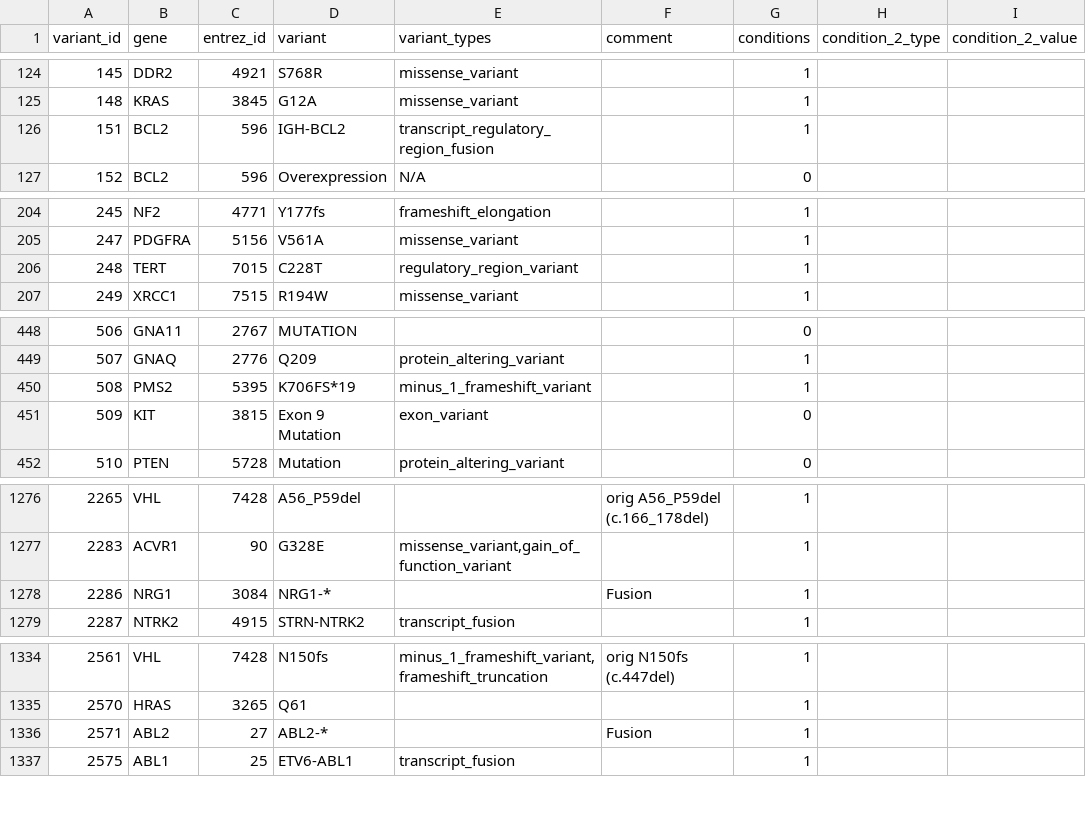
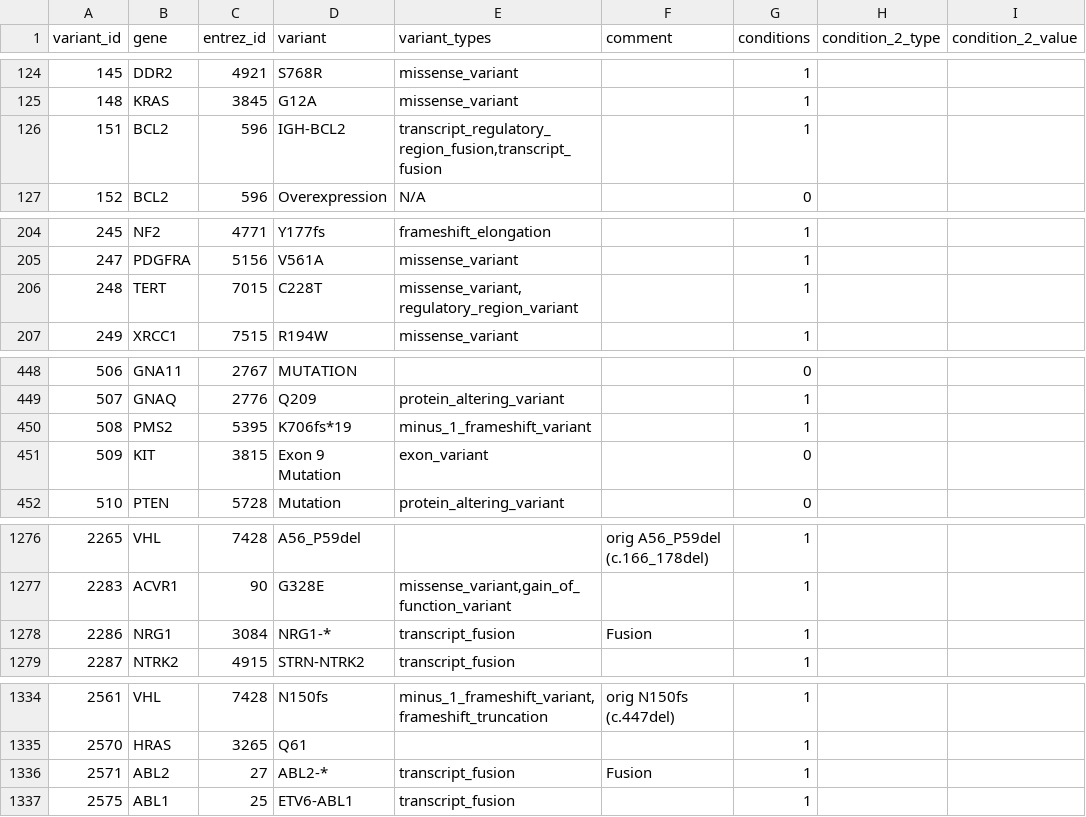
Before and after one commit to ding-lab/druggability_databases, a TSV file: CIViC/01-Oct-2021-VariantSummaries.preprocessed.tsv, drawn as a sheet; only a part is shown, gaps mark what is left out; the diff covers the shown part only; the diff names each change by its address in the sheet, - before the commit and + after, or states it on an @@ line.

```diff
--- a/CIViC/01-Oct-2021-VariantSummaries.preprocessed.tsv
+++ b/CIViC/01-Oct-2021-VariantSummaries.preprocessed.tsv
-E126 (variant_types): transcript_regulatory_region_fusion
+E126 (variant_types): transcript_regulatory_region_fusion,transcript_fusion
-E206 (variant_types): regulatory_region_variant
+E206 (variant_types): missense_variant,regulatory_region_variant
-D450 (variant): K706FS*19
+D450 (variant): K706fs*19
-E1278 (variant_types): (empty)
+E1278 (variant_types): transcript_fusion
-E1336 (variant_types): (empty)
+E1336 (variant_types): transcript_fusion
```
Also changed, not shown: 12 edited cells elsewhere in this file.
